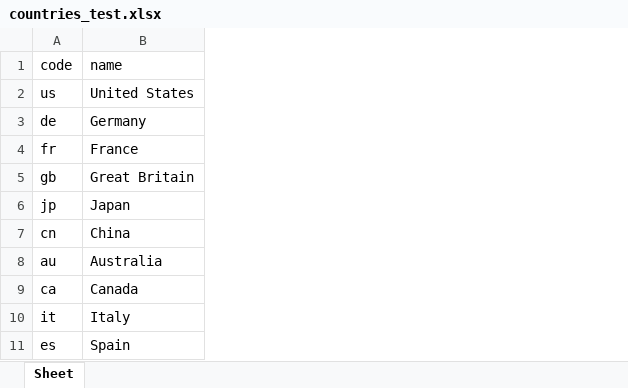
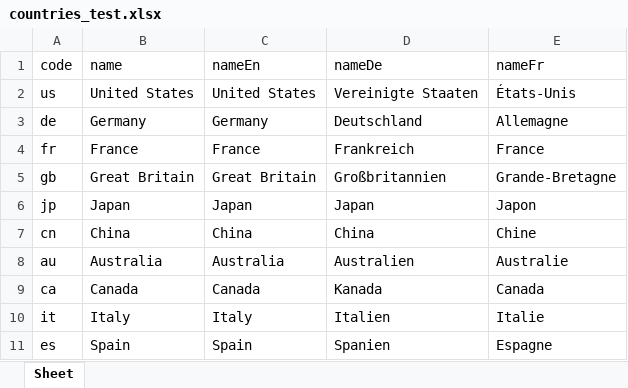
Before and after one commit to yannic-md/olympia-website-api, an Excel workbook: test-excel-files/countries_test.xlsx, sheet Sheet, drawn as a sheet; values as stored, in another font and other column widths than the file's, no borders; the diff names each change by its address in the sheet, - before the commit and + after, or states it on an @@ line.

Commit message:
feat: enhance country import with multilingual name support and add test files for validation

```diff
--- a/test-excel-files/countries_test.xlsx (sheet Sheet)
+++ b/test-excel-files/countries_test.xlsx (sheet Sheet)
+column C (nameEn), rows 2-11: United States | Germany | France | Great Britain | Japan | China | Australia | Canada | Italy | Spain
+column D (nameDe), rows 2-11: Vereinigte Staaten | Deutschland | Frankreich | Großbritannien | Japan | China | Australien | Kanada | Italien | Spanien
+column E (nameFr), rows 2-11: États-Unis | Allemagne | France | Grande-Bretagne | Japon | Chine | Australie | Canada | Italie | Espagne
```
Also changed, not shown: test-excel-files/results_test.xlsx, 20 other files.
